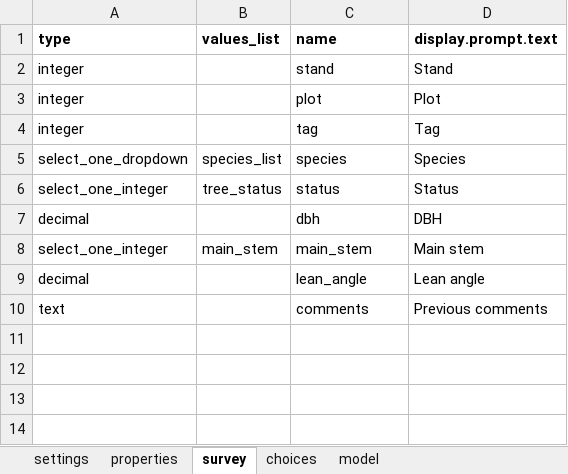
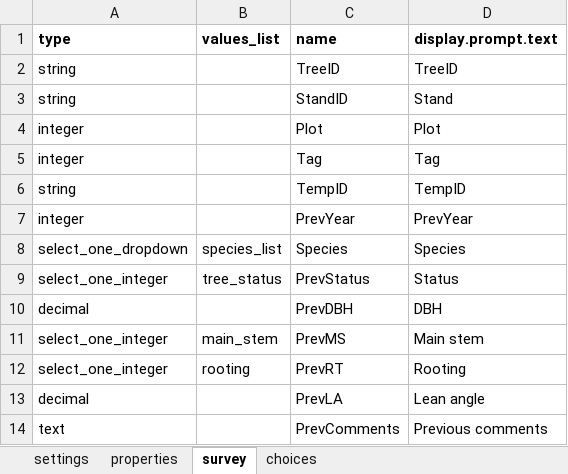
Before and after one commit to cojd/MAPP, an Excel workbook: odk_app/config/tables/prev_data/forms/prev_data/prev_data.xlsx, sheet survey, drawn as a sheet; values as stored, in another font and other column widths than the file's, no borders; addresses are those after the commit; the diff names each change by its address in the sheet, - before the commit and + after, or states it on an @@ line.

Commit message:
Add new prev_data set, update list/detail views, clean up JS.

```diff
--- a/odk_app/config/tables/prev_data/forms/prev_data/prev_data.xlsx (sheet survey)
+++ b/odk_app/config/tables/prev_data/forms/prev_data/prev_data.xlsx (sheet survey)
-sheet tab: model
+row 2: string |  | TreeID | TreeID
-A3 (type): integer
+A3 (type): string
-C3 (name): stand
+C3 (name): StandID
-C4 (name): plot
+C4 (name): Plot
-C5 (name): tag
+C5 (name): Tag
+row 6: string |  | TempID | TempID
+row 7: integer |  | PrevYear | PrevYear
-C8 (name): species
+C8 (name): Species
-C9 (name): status
+C9 (name): PrevStatus
-C10 (name): dbh
+C10 (name): PrevDBH
-C11 (name): main_stem
+C11 (name): PrevMS
+row 12: select_one_integer | rooting | PrevRT | Rooting
-C13 (name): lean_angle
+C13 (name): PrevLA
-C14 (name): comments
+C14 (name): PrevComments
```
Also changed, not shown: odk_app/config/tables/ingrowth/forms/ingrowth/ingrowth.xlsx, odk_app/config/tables/mortality/forms/mortality/mortality.xlsx, 36 other files.
